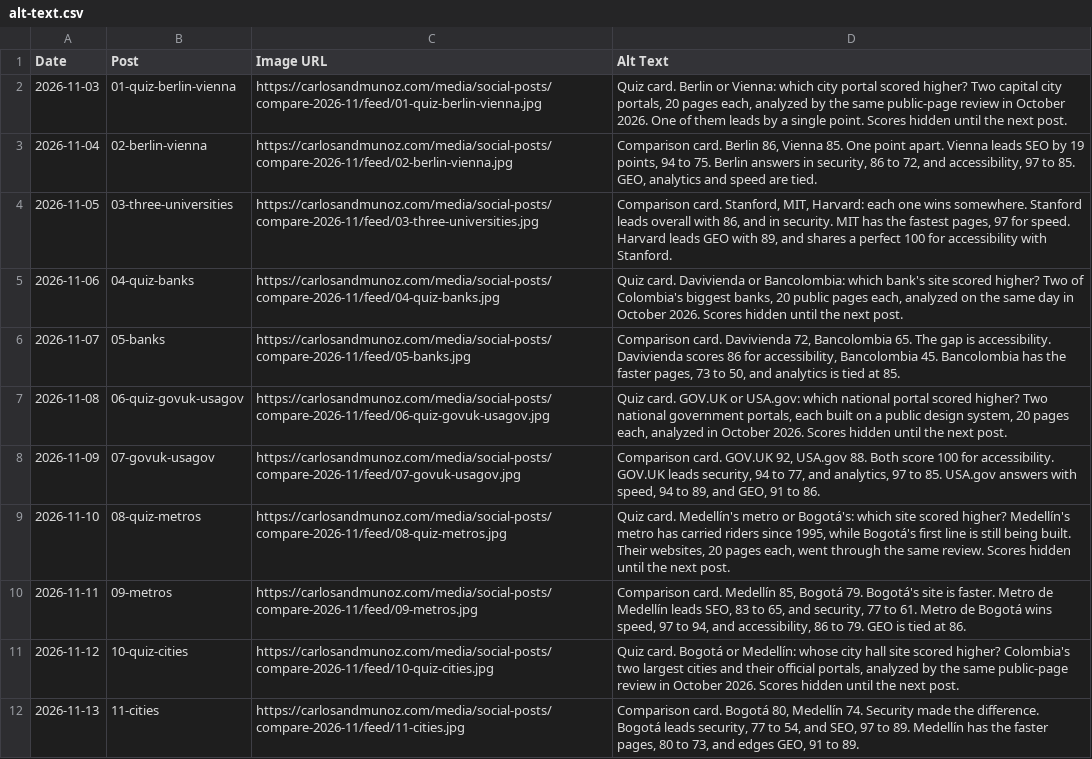
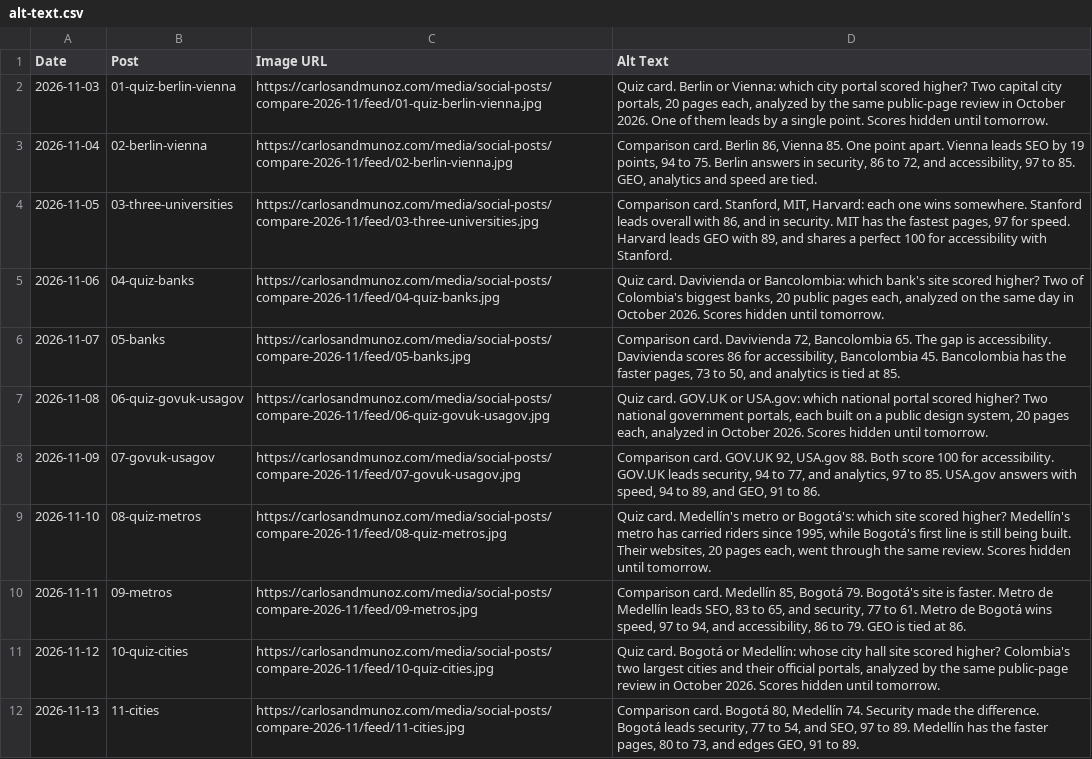
Before and after one commit to kaanmuar/kaanmuar.github.io, a CSV file: media/social-posts/compare-2026-11/buffer/alt-text.csv, drawn as a sheet.

```diff
--- a/media/social-posts/compare-2026-11/buffer/alt-text.csv
+++ b/media/social-posts/compare-2026-11/buffer/alt-text.csv
@@ -1,12 +1,12 @@
 Date,Post,Image URL,Alt Text
-2026-11-03,01-quiz-berlin-vienna,"https://carlosandmunoz.com/media/social-posts/compare-2026-11/feed/01-quiz-berlin-vienna.jpg","Quiz card. Berlin or Vienna: which city portal scored higher? Two capital city portals, 20 pages each, analyzed by the same public-page review in October 2026. One of them leads by a single point. Scores hidden until the next post."
+2026-11-03,01-quiz-berlin-vienna,"https://carlosandmunoz.com/media/social-posts/compare-2026-11/feed/01-quiz-berlin-vienna.jpg","Quiz card. Berlin or Vienna: which city portal scored higher? Two capital city portals, 20 pages each, analyzed by the same public-page review in October 2026. One of them leads by a single point. Scores hidden until tomorrow."
 2026-11-04,02-berlin-vienna,"https://carlosandmunoz.com/media/social-posts/compare-2026-11/feed/02-berlin-vienna.jpg","Comparison card. Berlin 86, Vienna 85. One point apart. Vienna leads SEO by 19 points, 94 to 75. Berlin answers in security, 86 to 72, and accessibility, 97 to 85. GEO, analytics and speed are tied."
 2026-11-05,03-three-universities,"https://carlosandmunoz.com/media/social-posts/compare-2026-11/feed/03-three-universities.jpg","Comparison card. Stanford, MIT, Harvard: each one wins somewhere. Stanford leads overall with 86, and in security. MIT has the fastest pages, 97 for speed. Harvard leads GEO with 89, and shares a perfect 100 for accessibility with Stanford."
-2026-11-06,04-quiz-banks,"https://carlosandmunoz.com/media/social-posts/compare-2026-11/feed/04-quiz-banks.jpg","Quiz card. Davivienda or Bancolombia: which bank's site scored higher? Two of Colombia's biggest banks, 20 public pages each, analyzed on the same day in October 2026. Scores hidden until the next post."
+2026-11-06,04-quiz-banks,"https://carlosandmunoz.com/media/social-posts/compare-2026-11/feed/04-quiz-banks.jpg","Quiz card. Davivienda or Bancolombia: which bank's site scored higher? Two of Colombia's biggest banks, 20 public pages each, analyzed on the same day in October 2026. Scores hidden until tomorrow."
 2026-11-07,05-banks,"https://carlosandmunoz.com/media/social-posts/compare-2026-11/feed/05-banks.jpg","Comparison card. Davivienda 72, Bancolombia 65. The gap is accessibility. Davivienda scores 86 for accessibility, Bancolombia 45. Bancolombia has the faster pages, 73 to 50, and analytics is tied at 85."
-2026-11-08,06-quiz-govuk-usagov,"https://carlosandmunoz.com/media/social-posts/compare-2026-11/feed/06-quiz-govuk-usagov.jpg","Quiz card. GOV.UK or USA.gov: which national portal scored higher? Two national government portals, each built on a public design system, 20 pages each, analyzed in October 2026. Scores hidden until the next post."
+2026-11-08,06-quiz-govuk-usagov,"https://carlosandmunoz.com/media/social-posts/compare-2026-11/feed/06-quiz-govuk-usagov.jpg","Quiz card. GOV.UK or USA.gov: which national portal scored higher? Two national government portals, each built on a public design system, 20 pages each, analyzed in October 2026. Scores hidden until tomorrow."
 2026-11-09,07-govuk-usagov,"https://carlosandmunoz.com/media/social-posts/compare-2026-11/feed/07-govuk-usagov.jpg","Comparison card. GOV.UK 92, USA.gov 88. Both score 100 for accessibility. GOV.UK leads security, 94 to 77, and analytics, 97 to 85. USA.gov answers with speed, 94 to 89, and GEO, 91 to 86."
-2026-11-10,08-quiz-metros,"https://carlosandmunoz.com/media/social-posts/compare-2026-11/feed/08-quiz-metros.jpg","Quiz card. Medellín's metro or Bogotá's: which site scored higher? Medellín's metro has carried riders since 1995, while Bogotá's first line is still being built. Their websites, 20 pages each, went through the same review. Scores hidden until the next post."
+2026-11-10,08-quiz-metros,"https://carlosandmunoz.com/media/social-posts/compare-2026-11/feed/08-quiz-metros.jpg","Quiz card. Medellín's metro or Bogotá's: which site scored higher? Medellín's metro has carried riders since 1995, while Bogotá's first line is still being built. Their websites, 20 pages each, went through the same review. Scores hidden until tomorrow."
 2026-11-11,09-metros,"https://carlosandmunoz.com/media/social-posts/compare-2026-11/feed/09-metros.jpg","Comparison card. Medellín 85, Bogotá 79. Bogotá's site is faster. Metro de Medellín leads SEO, 83 to 65, and security, 77 to 61. Metro de Bogotá wins speed, 97 to 94, and accessibility, 86 to 79. GEO is tied at 86."
-2026-11-12,10-quiz-cities,"https://carlosandmunoz.com/media/social-posts/compare-2026-11/feed/10-quiz-cities.jpg","Quiz card. Bogotá or Medellín: whose city hall site scored higher? Colombia's two largest cities and their official portals, analyzed by the same public-page review in October 2026. Scores hidden until the next post."
+2026-11-12,10-quiz-cities,"https://carlosandmunoz.com/media/social-posts/compare-2026-11/feed/10-quiz-cities.jpg","Quiz card. Bogotá or Medellín: whose city hall site scored higher? Colombia's two largest cities and their official portals, analyzed by the same public-page review in October 2026. Scores hidden until tomorrow."
 2026-11-13,11-cities,"https://carlosandmunoz.com/media/social-posts/compare-2026-11/feed/11-cities.jpg","Comparison card. Bogotá 80, Medellín 74. Security made the difference. Bogotá leads security, 77 to 54, and SEO, 97 to 89. Medellín has the faster pages, 80 to 73, and edges GEO, 91 to 89."
```
Also changed, not shown: media/social-posts/compare-2026-11/buffer/buffer-facebook.csv, media/social-posts/compare-2026-11/buffer/buffer-instagram.csv, 20 other files.
